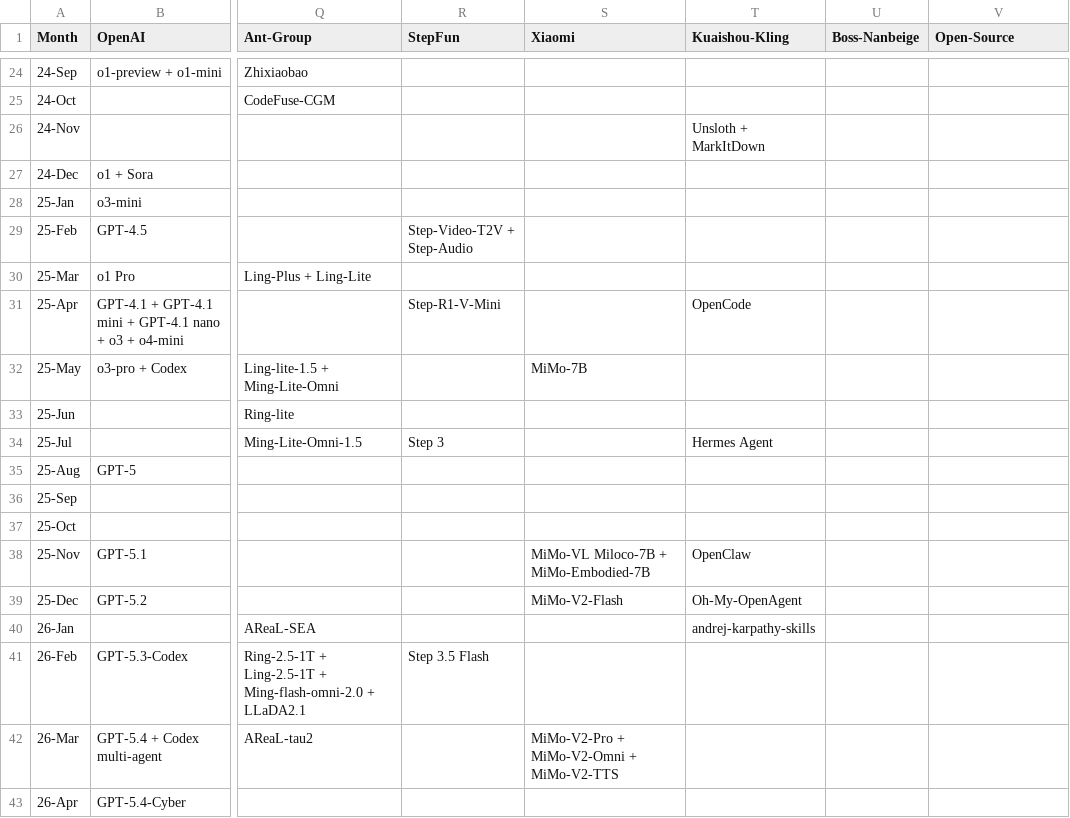
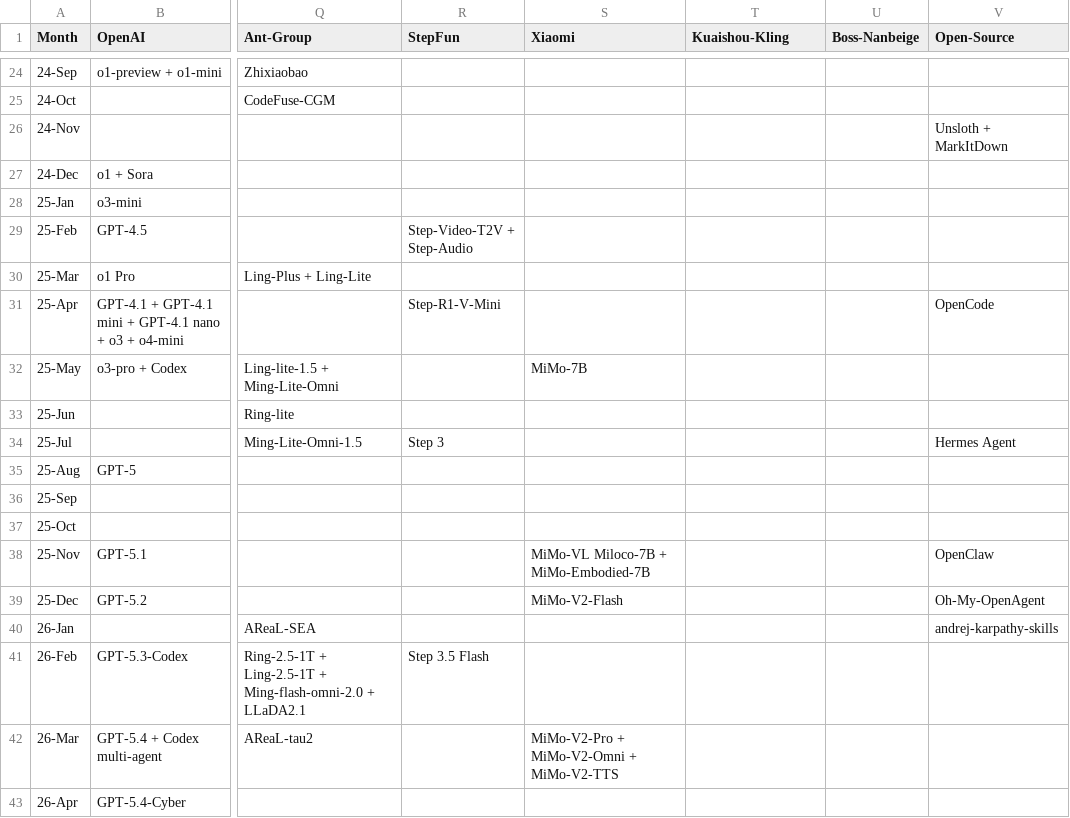
Before and after one commit to Physics-Lee/Monthly_Table_of_LLM_Releasing, a CSV file: llm_release_timeline_2022-11_to_2026-04.csv, drawn as a sheet; only a part is shown, gaps mark what is left out; the diff covers the shown part only; the diff names each change by its address in the sheet, - before the commit and + after, or states it on an @@ line.

Commit message:
fix: correct CSV column insertion for Kuaishou-Kling and Boss-Nanbeige
- Open-Source column now correctly preserved at end (was shifted by wrong insertion point in previous commit)
- CSV rebuilt: 42 rows × 22 columns
- data.json, links.json, README.md regenerated

```diff
--- a/llm_release_timeline_2022-11_to_2026-04.csv
+++ b/llm_release_timeline_2022-11_to_2026-04.csv
-T26 (Kuaishou-Kling): Unsloth + MarkItDown
+T26 (Kuaishou-Kling): (empty)
-V26 (Open-Source): (empty)
+V26 (Open-Source): Unsloth + MarkItDown
-T31 (Kuaishou-Kling): OpenCode
+T31 (Kuaishou-Kling): (empty)
-V31 (Open-Source): (empty)
+V31 (Open-Source): OpenCode
-T34 (Kuaishou-Kling): Hermes Agent
+T34 (Kuaishou-Kling): (empty)
-V34 (Open-Source): (empty)
+V34 (Open-Source): Hermes Agent
-T38 (Kuaishou-Kling): OpenClaw
+T38 (Kuaishou-Kling): (empty)
-V38 (Open-Source): (empty)
+V38 (Open-Source): OpenClaw
-T39 (Kuaishou-Kling): Oh-My-OpenAgent
+T39 (Kuaishou-Kling): (empty)
-V39 (Open-Source): (empty)
+V39 (Open-Source): Oh-My-OpenAgent
-T40 (Kuaishou-Kling): andrej-karpathy-skills
+T40 (Kuaishou-Kling): (empty)
-V40 (Open-Source): (empty)
+V40 (Open-Source): andrej-karpathy-skills
```
Also changed, not shown: 20 edited cells elsewhere in this file, 2 other files.
